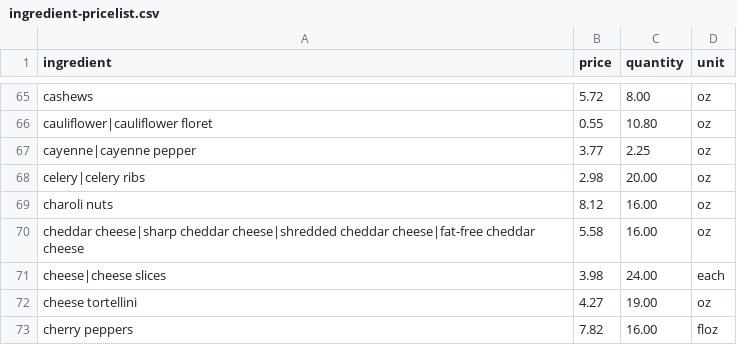
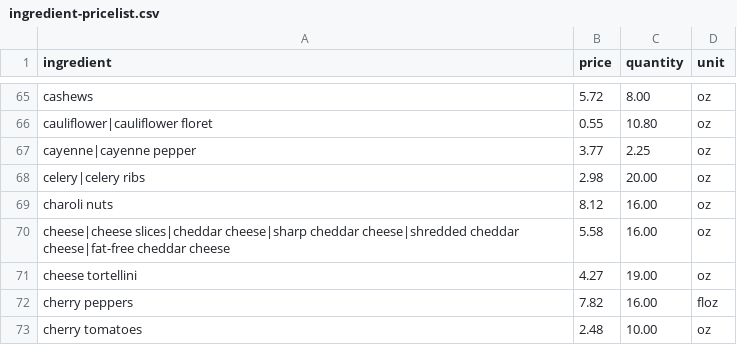
Before and after one commit to FYDP-Team1/Data-Pipeline, a CSV file: data/ingredient-pricelist.csv, drawn as a sheet; only a part is shown, gaps mark what is left out; the shorter side is filled out with more unchanged rows.

Commit message:
Added more unit conversions

```diff
--- a/data/ingredient-pricelist.csv
+++ b/data/ingredient-pricelist.csv
@@ -69,4 +69,3 @@ celery|celery ribs,2.98,20.00,oz
 charoli nuts,8.12,16.00,oz
-cheddar cheese|sharp cheddar cheese|shredded cheddar cheese|fat-free cheddar cheese,5.58,16.00,oz
-cheese|cheese slices,3.98,24.00,each
+cheese|cheese slices|cheddar cheese|sharp cheddar cheese|shredded cheddar cheese|fat-free cheddar cheese,5.58,16.00,oz
 cheese tortellini,4.27,19.00,oz
```
Also changed, not shown: 4 other files.
